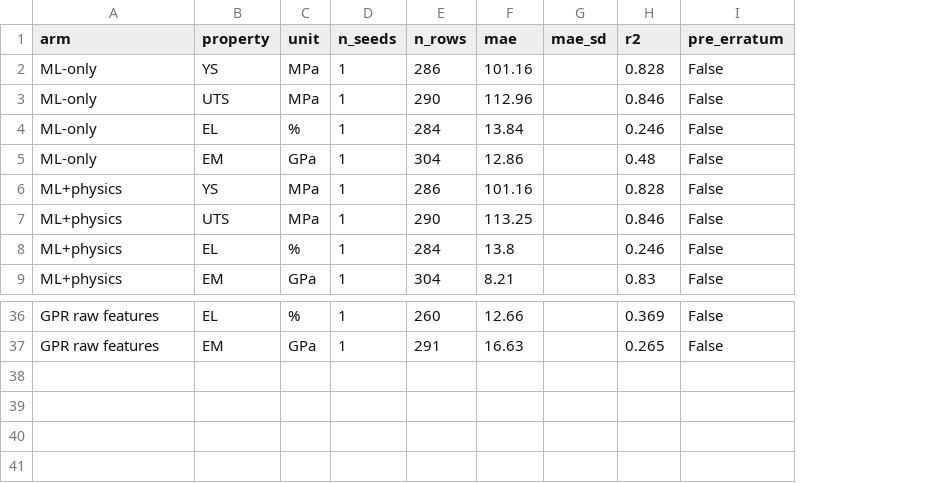
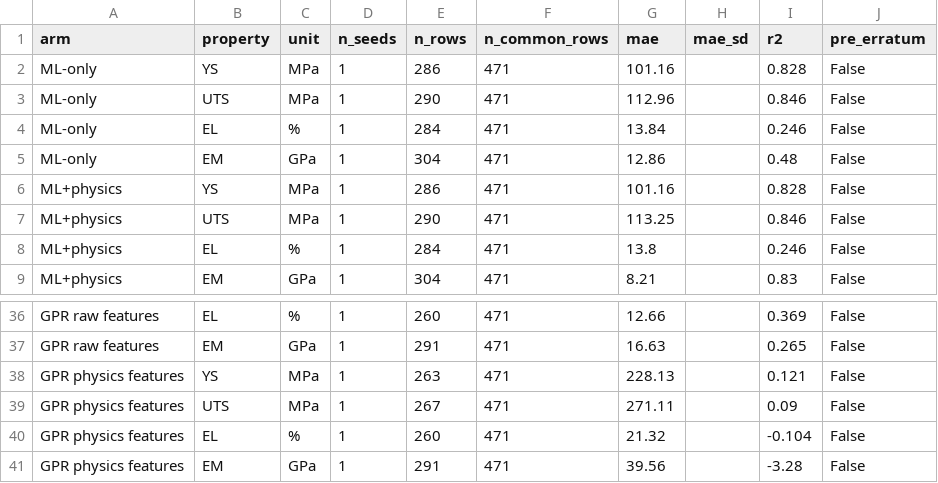
Before and after one commit to AlexLecu/AlloyGraph, a CSV file: evaluation/prediction/results/headline_metrics.csv, drawn as a sheet; only a part is shown, gaps mark what is left out; the diff names each change by its address in the sheet, - before the commit and + after, or states it on an @@ line.

```diff
--- a/evaluation/prediction/results/headline_metrics.csv
+++ b/evaluation/prediction/results/headline_metrics.csv
+column F (n_common_rows), rows 2-9: all 471; rows 36-37: 471 | 471
+row 38: GPR physics features | YS | MPa | 1 | 263 | 471 | 228.13 |  | 0.121 | False
+row 39: GPR physics features | UTS | MPa | 1 | 267 | 471 | 271.11 |  | 0.09 | False
+row 40: GPR physics features | EL | % | 1 | 260 | 471 | 21.32 |  | -0.104 | False
+row 41: GPR physics features | EM | GPa | 1 | 291 | 471 | 39.56 |  | -3.28 | False
```
Also changed, not shown: evaluation/prediction/output/seed42_gbm_raw_precip.csv, evaluation/prediction/output/seed42_rf_raw_precip.csv, 15 other files.
